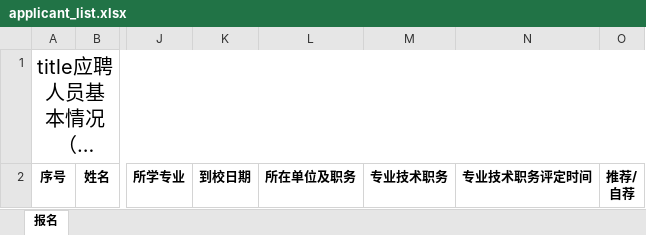
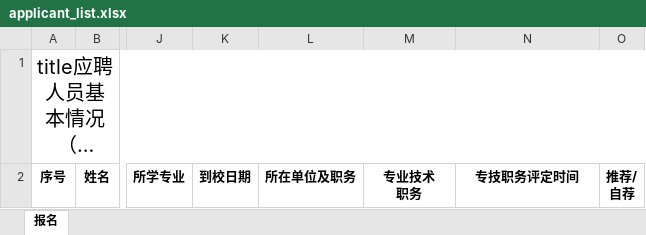
Before and after one commit to xvchaoqun/owip, an Excel workbook: src/main/resources/xlsx/crs/applicant_list.xlsx, sheet 报名, drawn as a sheet; only a part is shown, gaps mark what is left out; long unchanged cells end in …; values as stored, in another font and other column widths than the file's, no borders; ↵ is a line break in a cell; the diff names each change by its address in the sheet, - before the commit and + after, or states it on an @@ line.

```diff
--- a/src/main/resources/xlsx/crs/applicant_list.xlsx (sheet 报名)
+++ b/src/main/resources/xlsx/crs/applicant_list.xlsx (sheet 报名)
-M2: 专业技术职务
+M2: 专业技术 ↵ 职务
-N2: 专业技术职务评定时间
+N2: 专技职务评定时间
```
Also changed, not shown: 34 other files.
